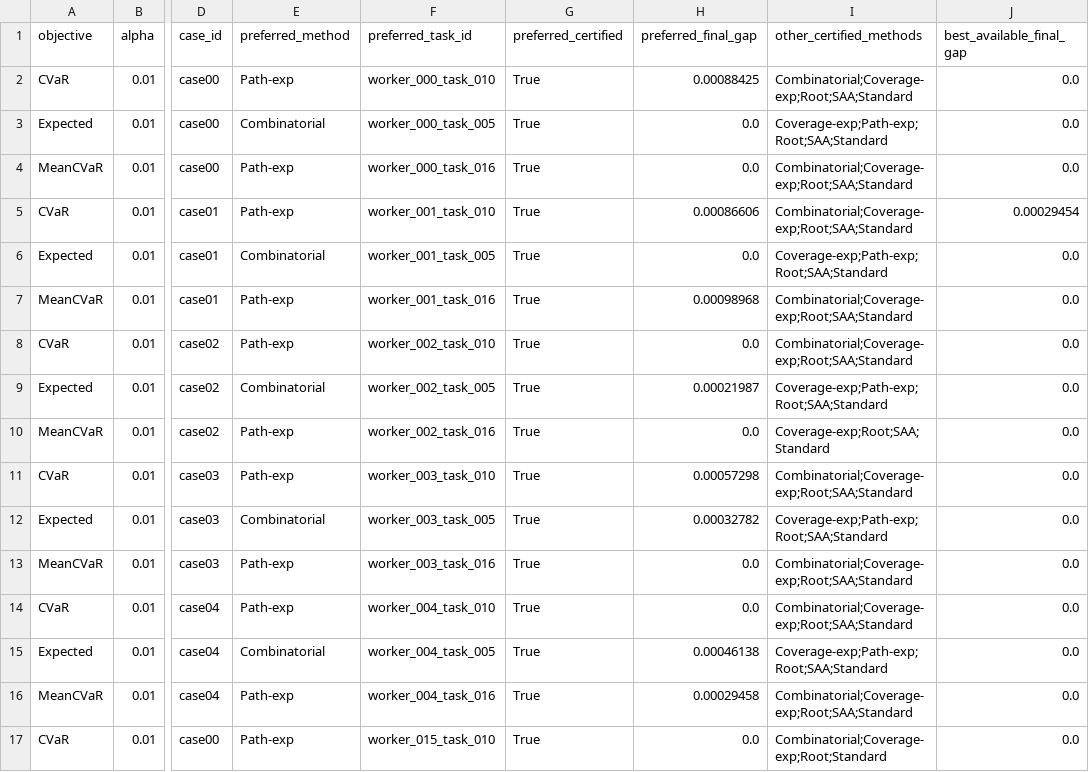
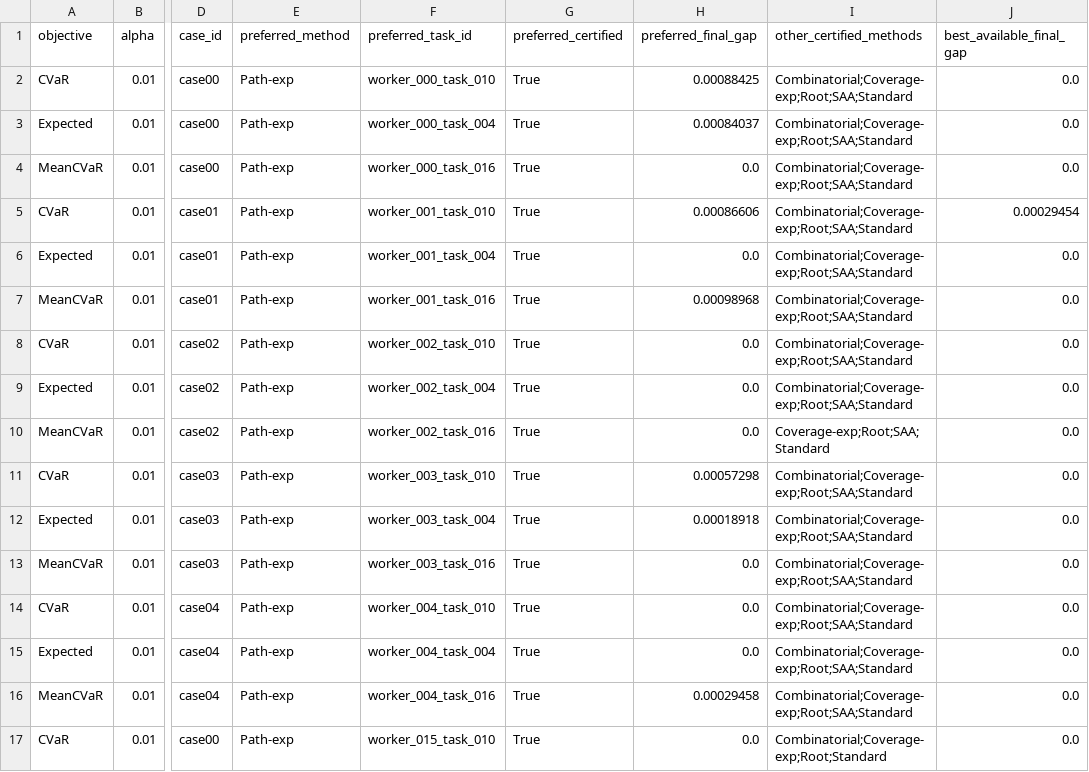
Before and after one commit to FrancoQuezada/FPP_2Stage_SP_ITOR, a CSV file: tables/new20_selection_audit.csv, drawn as a sheet; only a part is shown, gaps mark what is left out; the diff covers the shown part only; the diff names each change by its address in the sheet, - before the commit and + after, or states it on an @@ line.

Commit message:
Report verified held-out objectives and firebreak stability

```diff
--- a/tables/new20_selection_audit.csv
+++ b/tables/new20_selection_audit.csv
-E3 (preferred_method): Combinatorial
+E3 (preferred_method): Path-exp
-F3 (preferred_task_id): worker_000_task_005
+F3 (preferred_task_id): worker_000_task_004
-H3 (preferred_final_gap): 0.0
+H3 (preferred_final_gap): 0.00084037
-I3 (other_certified_methods): Coverage-exp;Path-exp;Root;SAA;Standard
+I3 (other_certified_methods): Combinatorial;Coverage-exp;Root;SAA;Standard
-E6 (preferred_method): Combinatorial
+E6 (preferred_method): Path-exp
-F6 (preferred_task_id): worker_001_task_005
+F6 (preferred_task_id): worker_001_task_004
-I6 (other_certified_methods): Coverage-exp;Path-exp;Root;SAA;Standard
+I6 (other_certified_methods): Combinatorial;Coverage-exp;Root;SAA;Standard
-E9 (preferred_method): Combinatorial
+E9 (preferred_method): Path-exp
-F9 (preferred_task_id): worker_002_task_005
+F9 (preferred_task_id): worker_002_task_004
-H9 (preferred_final_gap): 0.00021987
+H9 (preferred_final_gap): 0.0
-I9 (other_certified_methods): Coverage-exp;Path-exp;Root;SAA;Standard
+I9 (other_certified_methods): Combinatorial;Coverage-exp;Root;SAA;Standard
-E12 (preferred_method): Combinatorial
+E12 (preferred_method): Path-exp
-F12 (preferred_task_id): worker_003_task_005
+F12 (preferred_task_id): worker_003_task_004
-H12 (preferred_final_gap): 0.00032782
+H12 (preferred_final_gap): 0.00018918
-I12 (other_certified_methods): Coverage-exp;Path-exp;Root;SAA;Standard
+I12 (other_certified_methods): Combinatorial;Coverage-exp;Root;SAA;Standard
-E15 (preferred_method): Combinatorial
+E15 (preferred_method): Path-exp
-F15 (preferred_task_id): worker_004_task_005
+F15 (preferred_task_id): worker_004_task_004
-H15 (preferred_final_gap): 0.00046138
+H15 (preferred_final_gap): 0.0
-I15 (other_certified_methods): Coverage-exp;Path-exp;Root;SAA;Standard
+I15 (other_certified_methods): Combinatorial;Coverage-exp;Root;SAA;Standard
```
Also changed, not shown: 163 edited cells elsewhere in this file, 11 other files.
